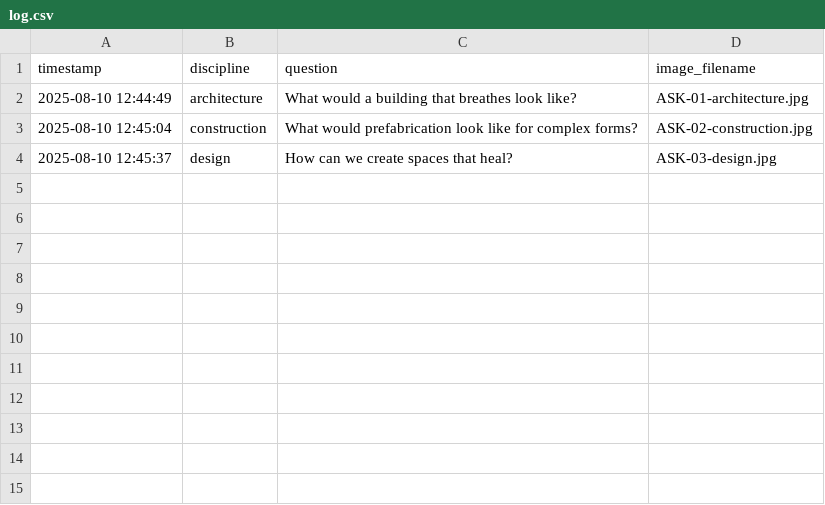
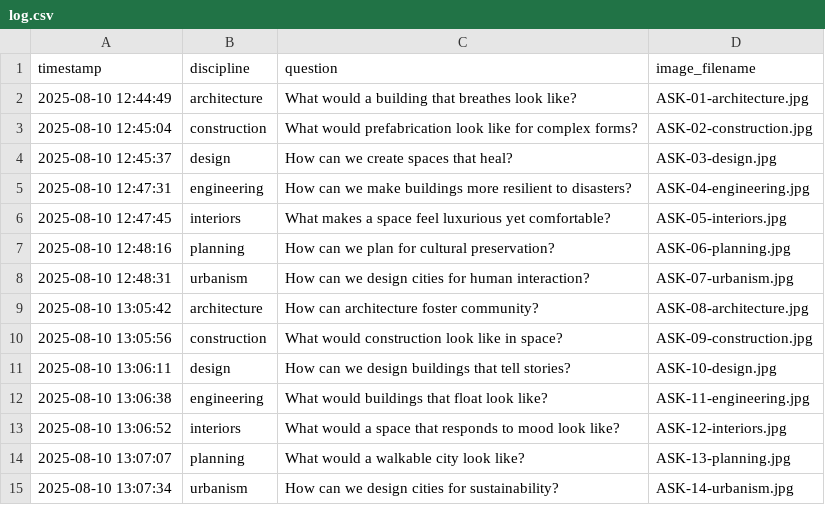
Before and after one commit to kushalsamant/ask, a CSV file: log.csv, drawn as a sheet.

```diff
--- a/log.csv
+++ b/log.csv
@@ -4 +4,12 @@ timestamp,discipline,question,image_filename
 2025-08-10 12:45:37,design,How can we create spaces that heal?,ASK-03-design.jpg
+2025-08-10 12:47:31,engineering,How can we make buildings more resilient to disasters?,ASK-04-engineering.jpg
+2025-08-10 12:47:45,interiors,What makes a space feel luxurious yet comfortable?,ASK-05-interiors.jpg
+2025-08-10 12:48:16,planning,How can we plan for cultural preservation?,ASK-06-planning.jpg
+2025-08-10 12:48:31,urbanism,How can we design cities for human interaction?,ASK-07-urbanism.jpg
+2025-08-10 13:05:42,architecture,How can architecture foster community?,ASK-08-architecture.jpg
+2025-08-10 13:05:56,construction,What would construction look like in space?,ASK-09-construction.jpg
+2025-08-10 13:06:11,design,How can we design buildings that tell stories?,ASK-10-design.jpg
+2025-08-10 13:06:38,engineering,What would buildings that float look like?,ASK-11-engineering.jpg
+2025-08-10 13:06:52,interiors,What would a space that responds to mood look like?,ASK-12-interiors.jpg
+2025-08-10 13:07:07,planning,What would a walkable city look like?,ASK-13-planning.jpg
+2025-08-10 13:07:34,urbanism,How can we design cities for sustainability?,ASK-14-urbanism.jpg
```
Also changed, not shown: 16 other files.
